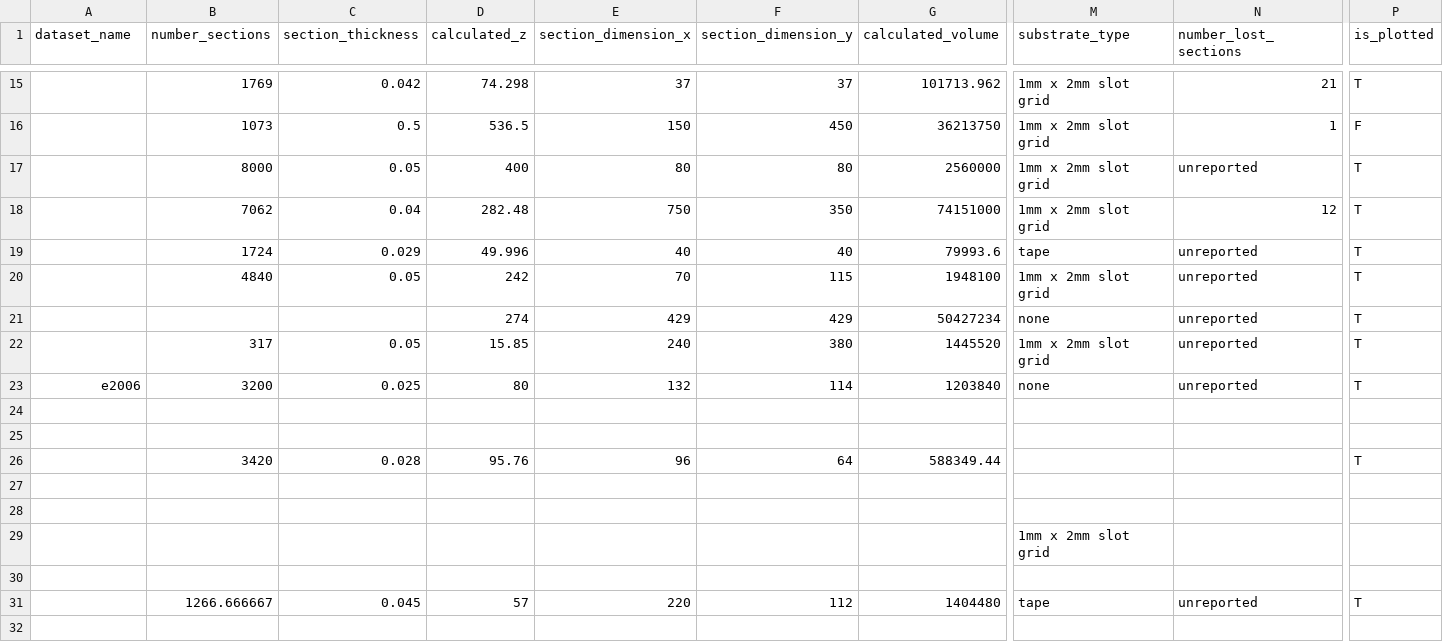
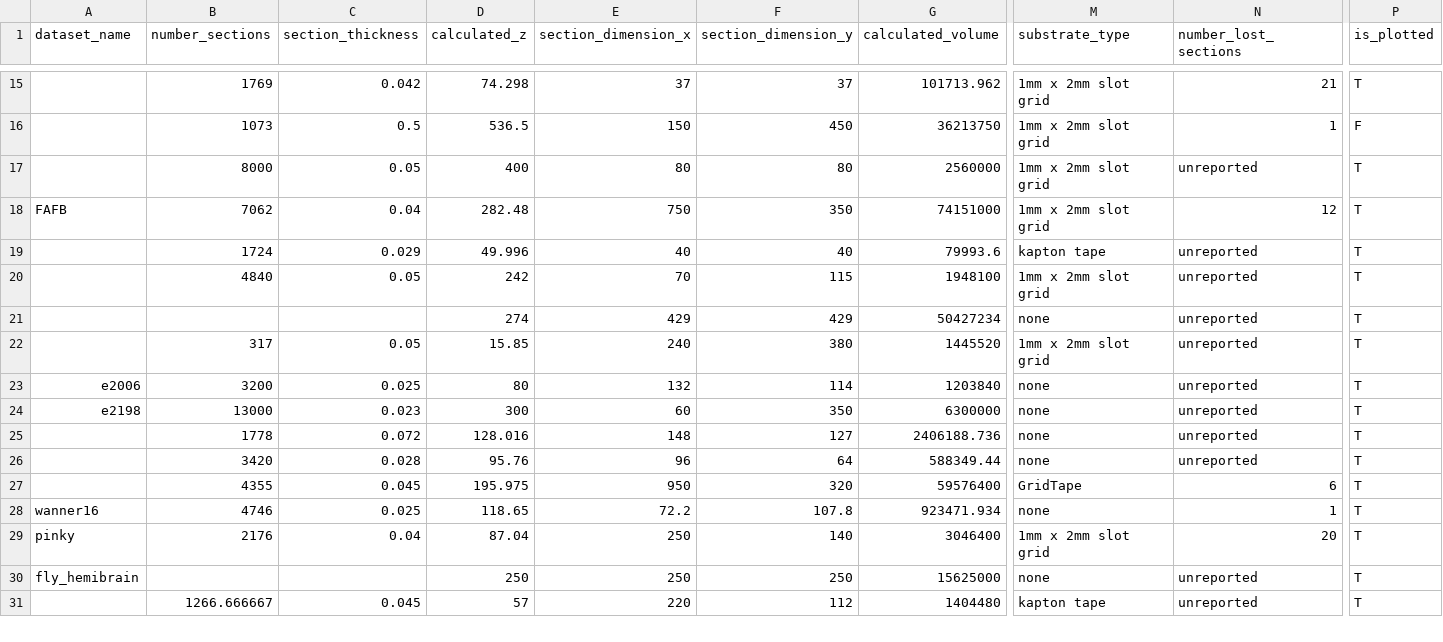
Before and after one commit to mtakeno/volume-em-pubs, a CSV file: data/volume_em_data.csv, drawn as a sheet; only a part is shown, gaps mark what is left out; removed rows and columns are numbered as before the commit, all else as after; rows hold the shown columns only; the diff covers the shown part only; the diff names each change by its address in the sheet, - before the commit and + after, or states it on an @@ line.

Commit message:
update table and refs

```diff
--- a/data/volume_em_data.csv
+++ b/data/volume_em_data.csv
-A18 (dataset_name): (empty)
+A18 (dataset_name): FAFB
-M19 (substrate_type): tape
+M19 (substrate_type): kapton tape
-row 24: (empty)
-row 25: (empty)
+row 24: e2198 | 13000 | 0.023 | 300 | 60 | 350 | 6300000 | none | unreported | T
+row 25:  | 1778 | 0.072 | 128.016 | 148 | 127 | 2406188.736 | none | unreported | T
-M26 (substrate_type): (empty)
+M26 (substrate_type): none
-N26 (number_lost_sections): (empty)
+N26 (number_lost_sections): unreported
-row 27: (empty)
-row 28: (empty)
+row 27:  | 4355 | 0.045 | 195.975 | 950 | 320 | 59576400 | GridTape | 6 | T
+row 28: wanner16 | 4746 | 0.025 | 118.65 | 72.2 | 107.8 | 923471.934 | none | 1 | T
-A29 (dataset_name): (empty)
+A29 (dataset_name): pinky
-B29 (number_sections): (empty)
+B29 (number_sections): 2176
-C29 (section_thickness): (empty)
+C29 (section_thickness): 0.04
-D29 (calculated_z): (empty)
+D29 (calculated_z): 87.04
-E29:E30 (section_dimension_x): (empty)
+E29:E30 (section_dimension_x): 250
-F29 (section_dimension_y): (empty)
+F29 (section_dimension_y): 140
-G29 (calculated_volume): (empty)
+G29 (calculated_volume): 3046400
-N29 (number_lost_sections): (empty)
+N29 (number_lost_sections): 20
-P29:P30 (is_plotted): (empty)
+P29:P30 (is_plotted): T
-A30 (dataset_name): (empty)
+A30 (dataset_name): fly_hemibrain
-D30 (calculated_z): (empty)
+D30 (calculated_z): 250
-F30 (section_dimension_y): (empty)
+F30 (section_dimension_y): 250
-G30 (calculated_volume): (empty)
+G30 (calculated_volume): 15625000
-M30 (substrate_type): (empty)
+M30 (substrate_type): none
-N30 (number_lost_sections): (empty)
+N30 (number_lost_sections): unreported
-M31 (substrate_type): tape
+M31 (substrate_type): kapton tape
-row 32: (empty)
```
Also changed, not shown: 3 added rows and 3 edited cells elsewhere in this file, 1 other file.
